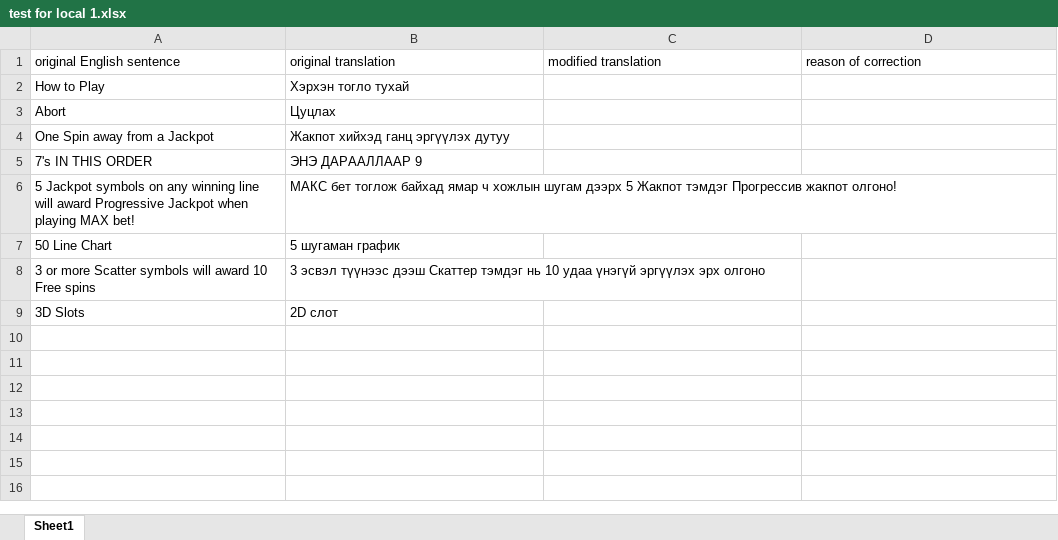
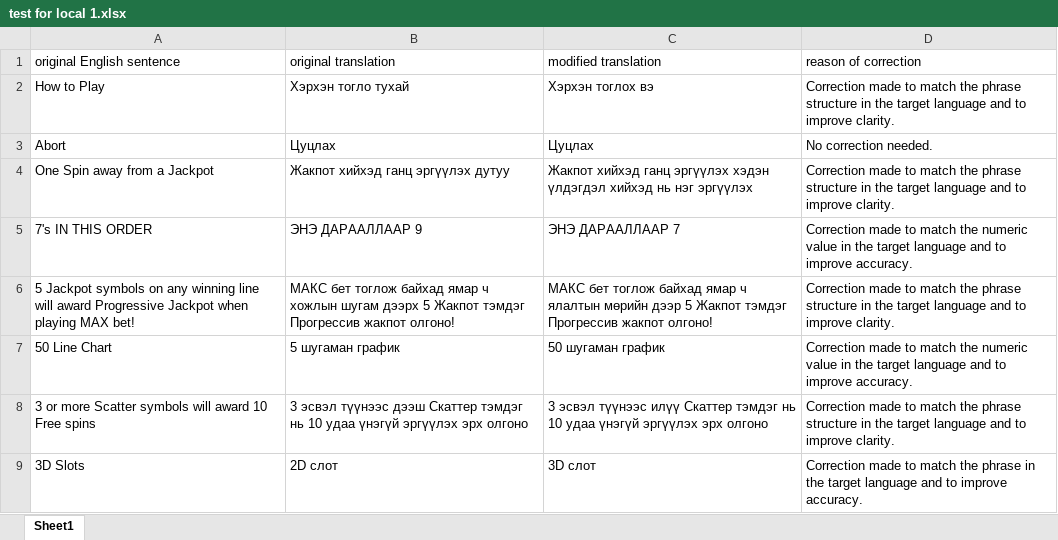
Before and after one commit to PredragWebDev/chatbot-with-file-upload-and-parse-using-chatgpt, an Excel workbook: result/test for local 1.xlsx, sheet Sheet1, drawn as a sheet; values as stored, in another font and other column widths than the file's, no borders; the diff names each change by its address in the sheet, - before the commit and + after, or states it on an @@ line.

```diff
--- a/result/test for local 1.xlsx (sheet Sheet1)
+++ b/result/test for local 1.xlsx (sheet Sheet1)
-C2 (modified translation): (empty)
+C2 (modified translation): Хэрхэн тоглох вэ
-D2 (reason of correction): (empty)
+D2 (reason of correction): Correction made to match the phrase structure in the target language and to improve clarity.
-C3 (modified translation): (empty)
+C3 (modified translation): Цуцлах
-D3 (reason of correction): (empty)
+D3 (reason of correction): No correction needed.
-C4 (modified translation): (empty)
+C4 (modified translation): Жакпот хийхэд ганц эргүүлэх хэдэн үлдэгдэл хийхэд нь нэг эргүүлэх
-D4 (reason of correction): (empty)
+D4 (reason of correction): Correction made to match the phrase structure in the target language and to improve clarity.
-C5 (modified translation): (empty)
+C5 (modified translation): ЭНЭ ДАРААЛЛААР 7
-D5 (reason of correction): (empty)
+D5 (reason of correction): Correction made to match the numeric value in the target language and to improve accuracy.
-C6 (modified translation): (empty)
+C6 (modified translation): МАКС бет тоглож байхад ямар ч ялалтын мөрийн дээр 5 Жакпот тэмдэг Прогрессив жакпот олгоно!
-D6 (reason of correction): (empty)
+D6 (reason of correction): Correction made to match the phrase structure in the target language and to improve clarity.
-C7 (modified translation): (empty)
+C7 (modified translation): 50 шугаман график
-D7 (reason of correction): (empty)
+D7 (reason of correction): Correction made to match the numeric value in the target language and to improve accuracy.
-C8 (modified translation): (empty)
+C8 (modified translation): 3 эсвэл түүнээс илүү Скаттер тэмдэг нь 10 удаа үнэгүй эргүүлэх эрх олгоно
-D8 (reason of correction): (empty)
+D8 (reason of correction): Correction made to match the phrase structure in the target language and to improve clarity.
-C9 (modified translation): (empty)
+C9 (modified translation): 3D слот
-D9 (reason of correction): (empty)
+D9 (reason of correction): Correction made to match the phrase in the target language and to improve accuracy.
```
Also changed, not shown: 9 other files.
